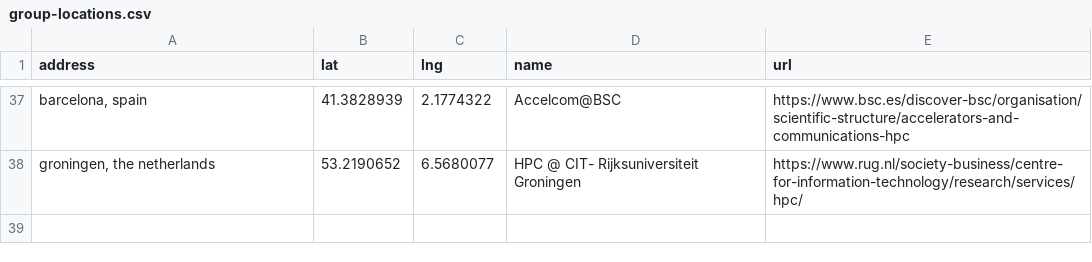
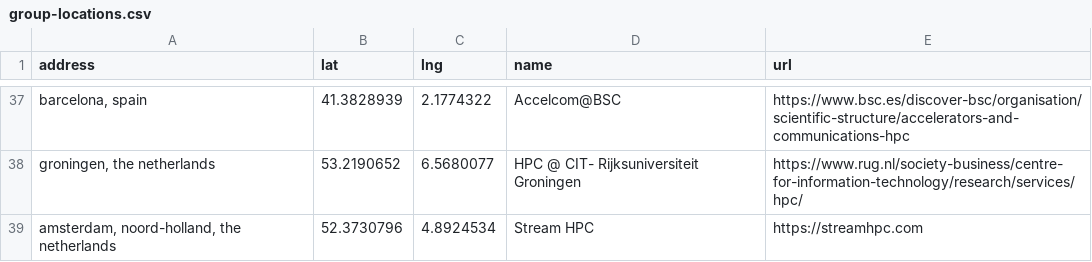
Before and after one commit to hpc-social/map, a CSV file: _data/group-locations.csv, drawn as a sheet; only a part is shown, gaps mark what is left out.

```diff
--- a/_data/group-locations.csv
+++ b/_data/group-locations.csv
@@ -38 +38,2 @@ address,lat,lng,name,url
 "groningen, the netherlands",53.2190652,6.5680077,HPC @ CIT- Rijksuniversiteit Groningen,https://www.rug.nl/society-business/centre-for-information-technology/research/services/hpc/
+"amsterdam, noord-holland, the netherlands",52.3730796,4.8924534,Stream HPC,https://streamhpc.com
```
